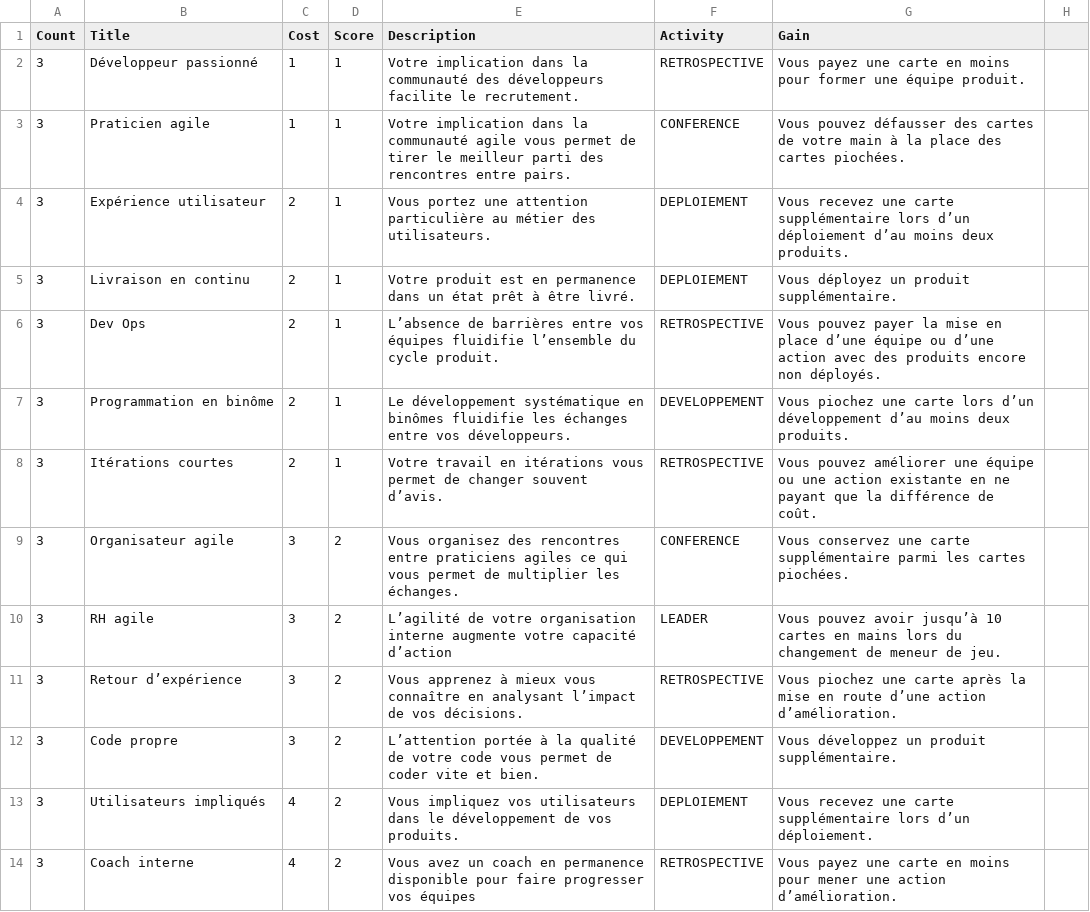
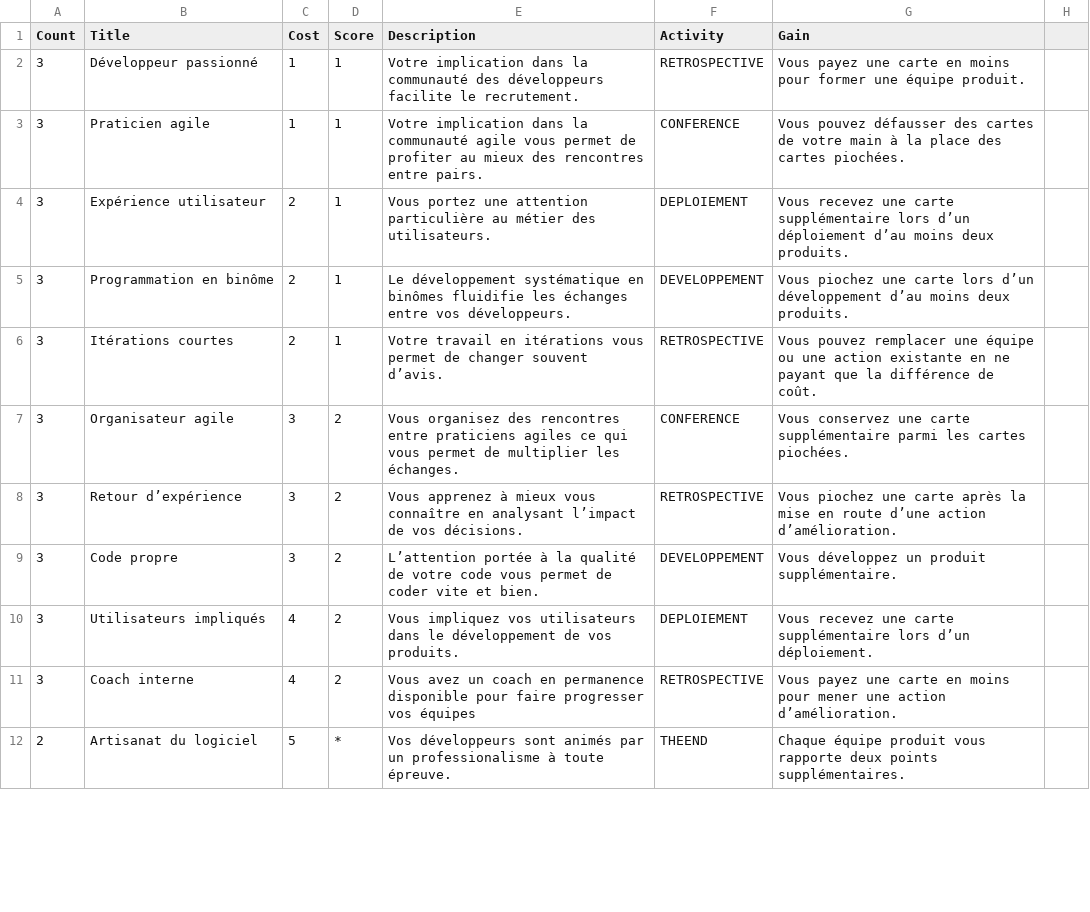
Before and after one commit to Oaz/MonEntrepriseAgile, a CSV file: AgileMaturity.csv, drawn as a sheet; only a part is shown; the shorter side is filled out with more unchanged rows; the diff covers the shown part only.

```diff
--- a/AgileMaturity.csv
+++ b/AgileMaturity.csv
@@ -2,2 +2,2 @@
 3,Développeur passionné,1,1,Votre implication dans la communauté des développeurs facilite le recrutement.,RETROSPECTIVE,Vous payez une carte en moins pour former une équipe produit.
-3,Praticien agile,1,1,Votre implication dans la communauté agile vous permet de tirer le meilleur parti des rencontres entre pairs.,CONFERENCE,Vous pouvez défausser des cartes de votre main à la place des cartes piochées.
+3,Praticien agile,1,1,Votre implication dans la communauté agile vous permet de profiter au mieux des rencontres entre pairs.,CONFERENCE,Vous pouvez défausser des cartes de votre main à la place des cartes piochées.
@@ -5,7 +5,4 @@
-3,Livraison en continu,2,1,Votre produit est en permanence dans un état prêt à être livré.,DEPLOIEMENT,Vous déployez un produit supplémentaire.
-3,Dev Ops,2,1,L’absence de barrières entre vos équipes fluidifie l’ensemble du cycle produit.,RETROSPECTIVE,Vous pouvez payer la mise en place d’une équipe ou d’une action avec des produits encore non déployés.
 3,Programmation en binôme,2,1,Le développement systématique en binômes fluidifie les échanges entre vos développeurs.,DEVELOPPEMENT,Vous piochez une carte lors d’un développement d’au moins deux produits.
-3,Itérations courtes,2,1,Votre travail en itérations vous permet de changer souvent d’avis.,RETROSPECTIVE,Vous pouvez améliorer une équipe ou une action existante en ne payant que la différence de coût.
+3,Itérations courtes,2,1,Votre travail en itérations vous permet de changer souvent d’avis.,RETROSPECTIVE,Vous pouvez remplacer une équipe ou une action existante en ne payant que la différence de coût.
 3,Organisateur agile,3,2,Vous organisez des rencontres entre praticiens agiles ce qui vous permet de multiplier les échanges.,CONFERENCE,Vous conservez une carte supplémentaire parmi les cartes piochées.
-3,RH agile,3,2,L’agilité de votre organisation interne augmente votre capacité d’action,LEADER,Vous pouvez avoir jusqu’à 10 cartes en mains lors du changement de meneur de jeu.
 3,Retour d’expérience,3,2,Vous apprenez à mieux vous connaître en analysant l’impact de vos décisions.,RETROSPECTIVE,Vous piochez une carte après la mise en route d’une action d’amélioration.
```
Also changed, not shown: 7 added rows, 1 removed row and 1 edited cell elsewhere in this file, 3 other files.
